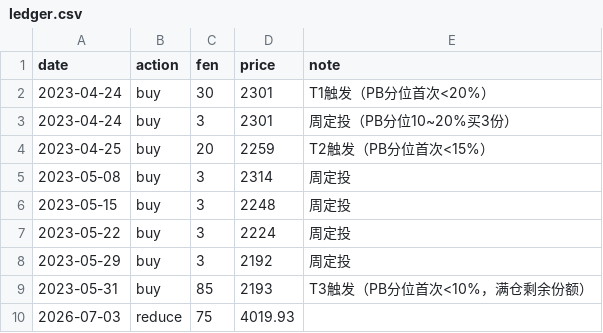
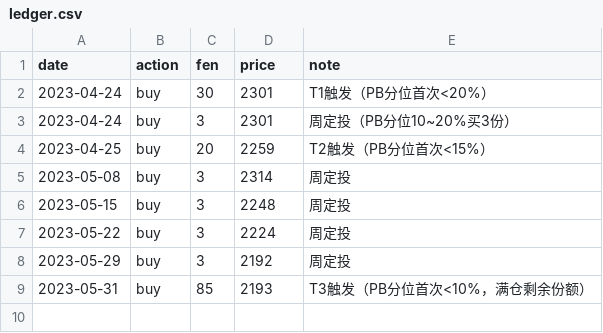
Before and after one commit to binbin1555/chinext-monitor, a CSV file: ledger.csv, drawn as a sheet.

```diff
--- a/ledger.csv
+++ b/ledger.csv
@@ -9,2 +9 @@ date,action,fen,price,note
 2023-05-31,buy,85,2193,"T3触发（PB分位首次<10%，满仓剩余份额）"
-2026-07-03,reduce,75,4019.93,""
```
